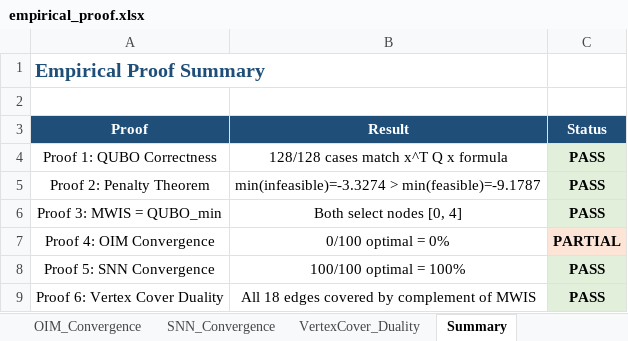
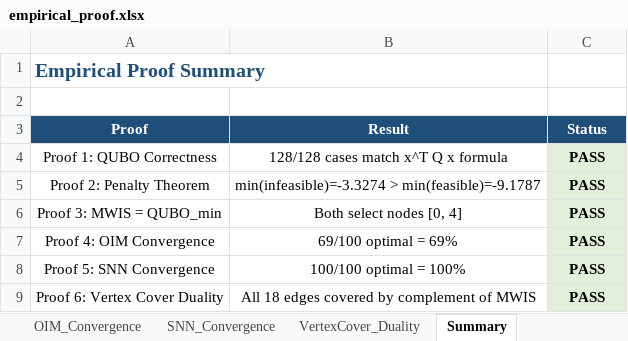
Before and after one commit to alvinuday/Neuromorphic-Multi-Robot-Task-Allocation, an Excel workbook: experiments/datasets/empirical_proof.xlsx, sheet Summary, drawn as a sheet; values as stored, in another font and other column widths than the file's, no borders; the diff names each change by its address in the sheet, - before the commit and + after, or states it on an @@ line.

```diff
--- a/experiments/datasets/empirical_proof.xlsx (sheet Summary)
+++ b/experiments/datasets/empirical_proof.xlsx (sheet Summary)
-B7 (Result): 0/100 optimal = 0%
+B7 (Result): 69/100 optimal = 69%
-C7 (Status): PARTIAL
+C7 (Status): PASS
-C7 fill: #FCE4D6
+C7 fill: #E2EFDA
```
Also changed, not shown: sheet OIM_Convergence, experiments/datasets/oim_3r2t_dataset.xlsx, 3 other files.
